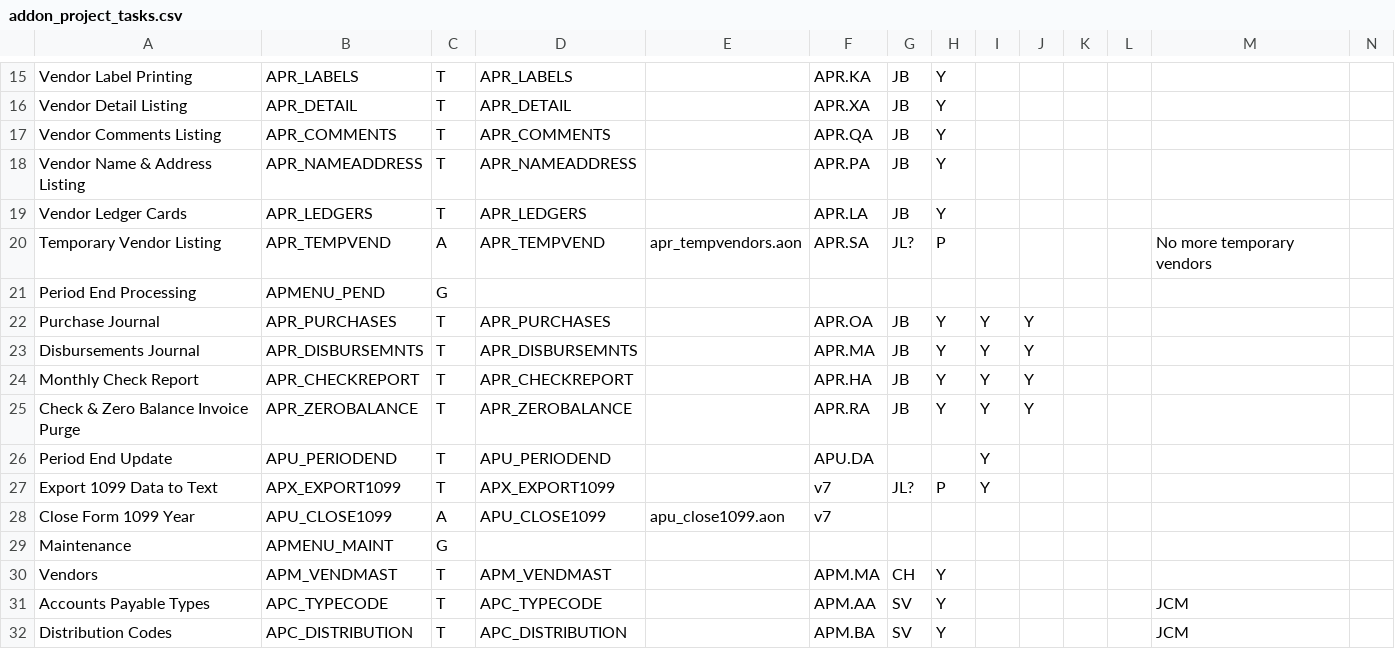
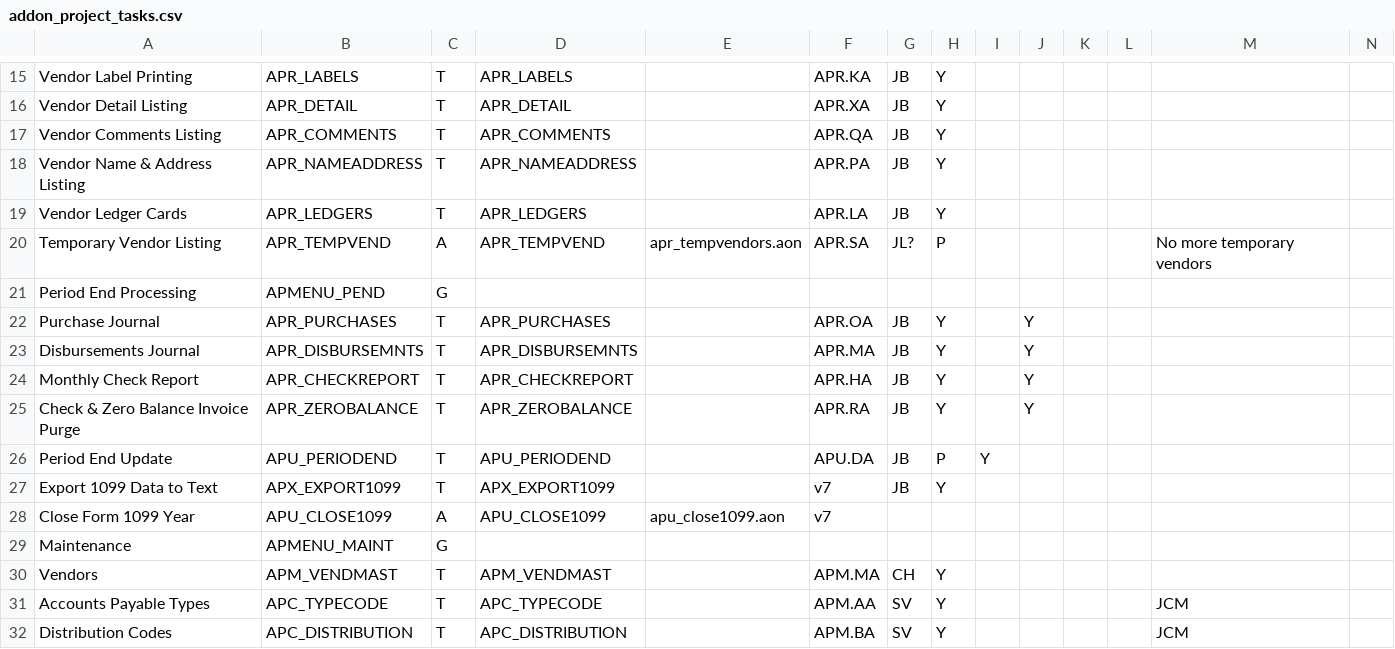
Before and after one commit to nmlynx/AddonSoftware, a CSV file: docs/addon_project_tasks.csv, drawn as a sheet; only a part is shown, gaps mark what is left out.

Commit message:
Updated status

```diff
--- a/docs/addon_project_tasks.csv
+++ b/docs/addon_project_tasks.csv
@@ -21,8 +21,8 @@ Temporary Vendor Listing,APR_TEMPVEND,A,APR_TEMPVEND,apr_tempvendors.aon,APR.SA,
 Period End Processing,APMENU_PEND,G,,,,,,,,,,
-Purchase Journal,APR_PURCHASES,T,APR_PURCHASES,,APR.OA,JB,Y,Y,Y,,,
-Disbursements Journal,APR_DISBURSEMNTS,T,APR_DISBURSEMNTS,,APR.MA,JB,Y,Y,Y,,,
-Monthly Check Report,APR_CHECKREPORT,T,APR_CHECKREPORT,,APR.HA,JB,Y,Y,Y,,,
-Check & Zero Balance Invoice Purge,APR_ZEROBALANCE,T,APR_ZEROBALANCE,,APR.RA,JB,Y,Y,Y,,,
-Period End Update,APU_PERIODEND,T,APU_PERIODEND,,APU.DA,,,Y,,,,
-Export 1099 Data to Text,APX_EXPORT1099,T,APX_EXPORT1099,,v7,JL?,P,Y,,,,
+Purchase Journal,APR_PURCHASES,T,APR_PURCHASES,,APR.OA,JB,Y,,Y,,,
+Disbursements Journal,APR_DISBURSEMNTS,T,APR_DISBURSEMNTS,,APR.MA,JB,Y,,Y,,,
+Monthly Check Report,APR_CHECKREPORT,T,APR_CHECKREPORT,,APR.HA,JB,Y,,Y,,,
+Check & Zero Balance Invoice Purge,APR_ZEROBALANCE,T,APR_ZEROBALANCE,,APR.RA,JB,Y,,Y,,,
+Period End Update,APU_PERIODEND,T,APU_PERIODEND,,APU.DA,JB,P,Y,,,,
+Export 1099 Data to Text,APX_EXPORT1099,T,APX_EXPORT1099,,v7,JB,Y,,,,,
 Close Form 1099 Year,APU_CLOSE1099,A,APU_CLOSE1099,apu_close1099.aon,v7,,,,,,,
```
